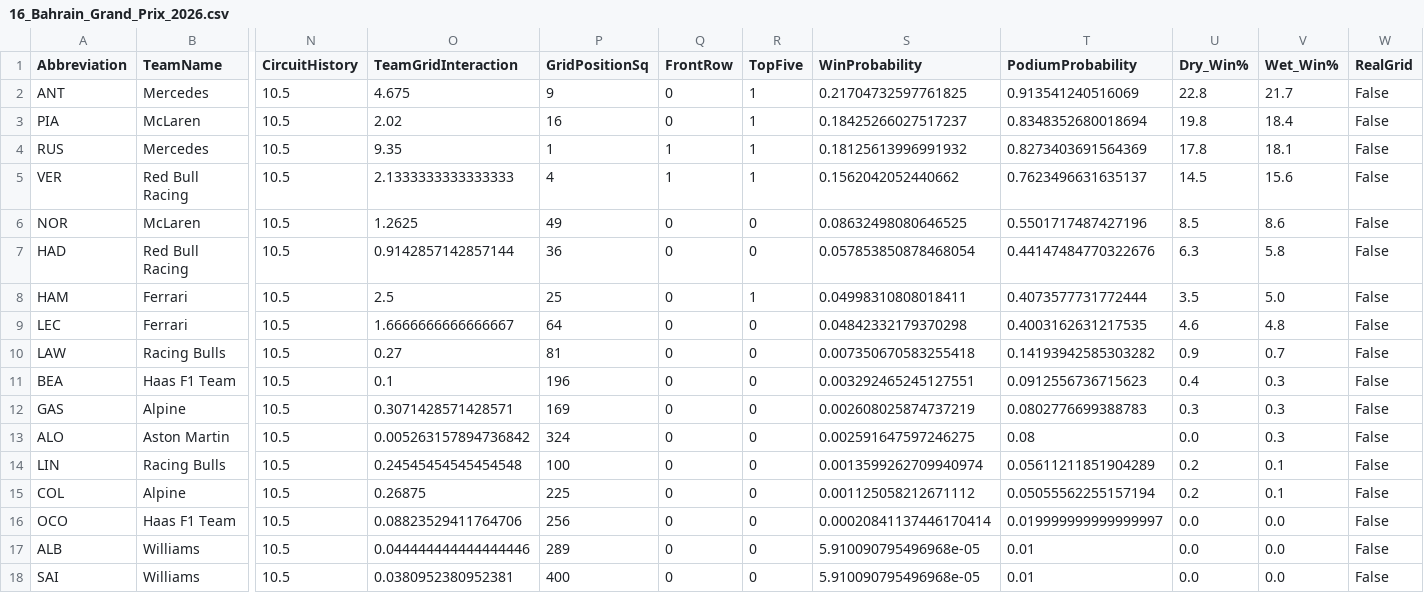
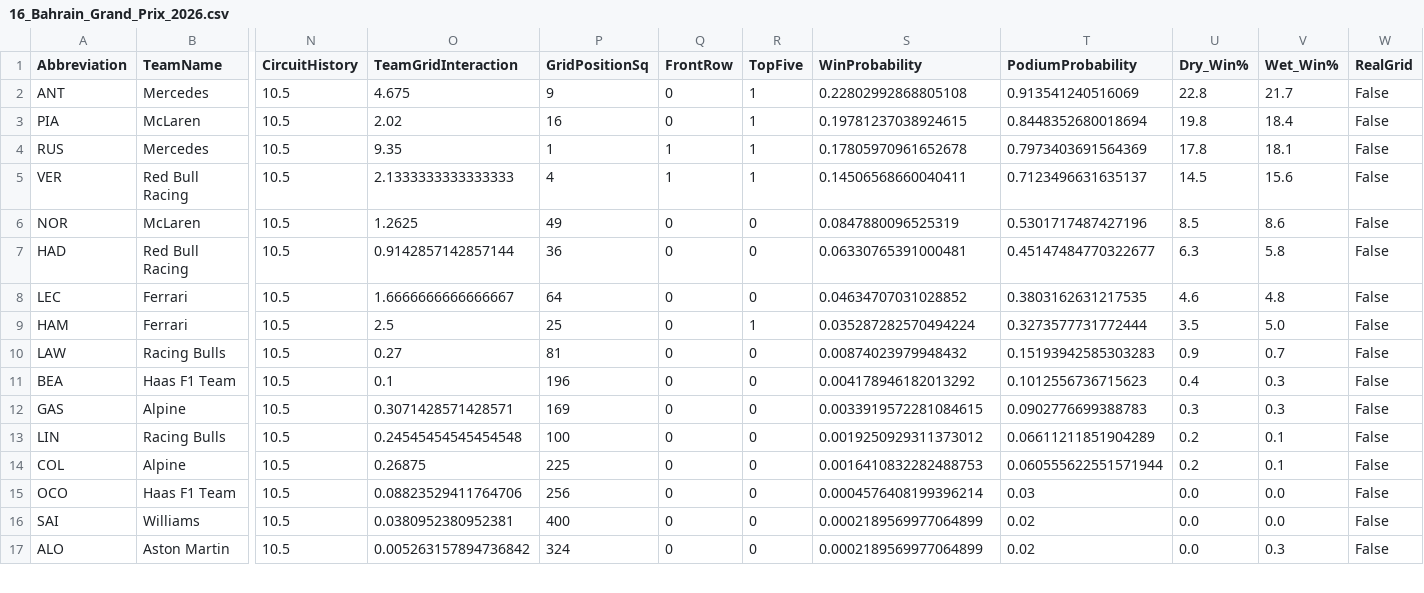
Before and after one commit to Raina-Mangat/Pitwall2026, a CSV file: predictions/16_Bahrain_Grand_Prix_2026.csv, drawn as a sheet; only a part is shown, gaps mark what is left out; removed rows and columns are numbered as before the commit, all else as after; rows hold the shown columns only; the diff covers the shown part only; the diff names each change by its address in the sheet, - before the commit and + after, or states it on an @@ line.

```diff
--- a/predictions/16_Bahrain_Grand_Prix_2026.csv
+++ b/predictions/16_Bahrain_Grand_Prix_2026.csv
-S2 (WinProbability): 0.21704732597761825
+S2 (WinProbability): 0.22802992868805108
-S3 (WinProbability): 0.18425266027517237
+S3 (WinProbability): 0.19781237038924615
-T3 (PodiumProbability): 0.8348352680018694
+T3 (PodiumProbability): 0.8448352680018694
-S4 (WinProbability): 0.18125613996991932
+S4 (WinProbability): 0.17805970961652678
-T4 (PodiumProbability): 0.8273403691564369
+T4 (PodiumProbability): 0.7973403691564369
-S5 (WinProbability): 0.1562042052440662
+S5 (WinProbability): 0.14506568660040411
-T5 (PodiumProbability): 0.7623496631635137
+T5 (PodiumProbability): 0.7123496631635137
-S6 (WinProbability): 0.08632498080646525
+S6 (WinProbability): 0.0847880096525319
-T6 (PodiumProbability): 0.5501717487427196
+T6 (PodiumProbability): 0.5301717487427196
-S7 (WinProbability): 0.057853850878468054
+S7 (WinProbability): 0.06330765391000481
-T7 (PodiumProbability): 0.44147484770322676
+T7 (PodiumProbability): 0.45147484770322677
-row 8: HAM | Ferrari | 10.5 | 2.5 | 25 | 0 | 1 | 0.04998310808018411 | 0.4073577731772444 | 3.5 | 5.0 | False
-S8 (WinProbability): 0.04842332179370298
+S8 (WinProbability): 0.04634707031028852
-T8 (PodiumProbability): 0.4003162631217535
+T8 (PodiumProbability): 0.3803162631217535
+row 9: HAM | Ferrari | 10.5 | 2.5 | 25 | 0 | 1 | 0.035287282570494224 | 0.3273577731772444 | 3.5 | 5.0 | False
-S10 (WinProbability): 0.007350670583255418
+S10 (WinProbability): 0.00874023979948432
-T10 (PodiumProbability): 0.14193942585303282
+T10 (PodiumProbability): 0.15193942585303283
-S11 (WinProbability): 0.003292465245127551
+S11 (WinProbability): 0.004178946182013292
-T11 (PodiumProbability): 0.0912556736715623
+T11 (PodiumProbability): 0.1012556736715623
-S12 (WinProbability): 0.002608025874737219
+S12 (WinProbability): 0.0033919572281084615
-T12 (PodiumProbability): 0.0802776699388783
+T12 (PodiumProbability): 0.0902776699388783
-row 13: ALO | Aston Martin | 10.5 | 0.005263157894736842 | 324 | 0 | 0 | 0.002591647597246275 | 0.08 | 0.0 | 0.3 | False
-S13 (WinProbability): 0.0013599262709940974
+S13 (WinProbability): 0.0019250929311373012
-T13 (PodiumProbability): 0.05611211851904289
+T13 (PodiumProbability): 0.06611211851904289
-S14 (WinProbability): 0.001125058212671112
+S14 (WinProbability): 0.0016410832282488753
-T14 (PodiumProbability): 0.05055562255157194
+T14 (PodiumProbability): 0.060555622551571944
-S15 (WinProbability): 0.00020841137446170414
+S15 (WinProbability): 0.0004576408199396214
-T15 (PodiumProbability): 0.019999999999999997
+T15 (PodiumProbability): 0.03
-row 17: ALB | Williams | 10.5 | 0.044444444444444446 | 289 | 0 | 0 | 5.910090795496968e-05 | 0.01 | 0.0 | 0.0 | False
-S16 (WinProbability): 5.910090795496968e-05
+S16 (WinProbability): 0.0002189569977064899
-T16 (PodiumProbability): 0.01
+T16 (PodiumProbability): 0.02
+row 17: ALO | Aston Martin | 10.5 | 0.005263157894736842 | 324 | 0 | 0 | 0.0002189569977064899 | 0.02 | 0.0 | 0.3 | False
```
Also changed, not shown: 1 added row and 10 edited cells elsewhere in this file, 2 other files.
